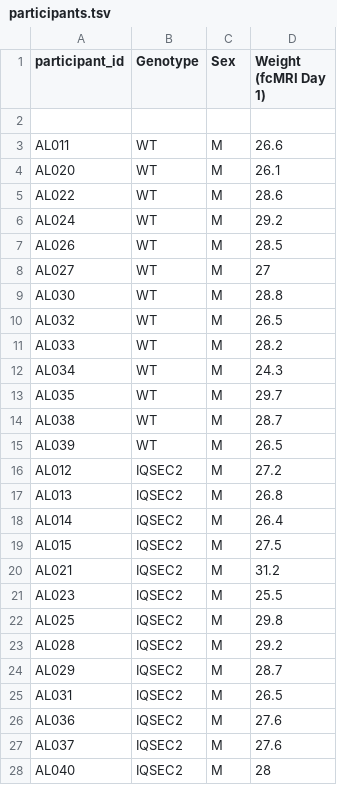
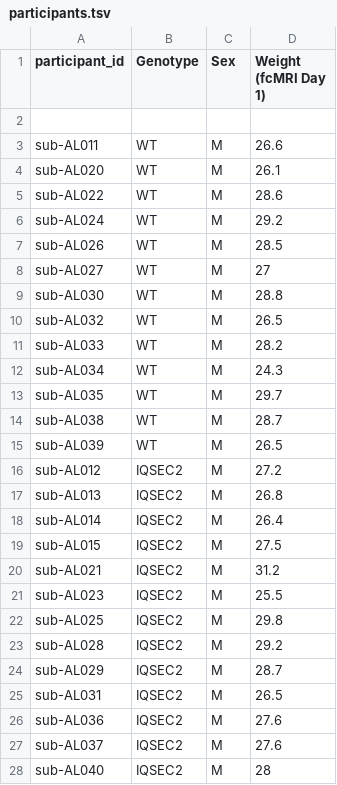
Before and after one commit to OpenNeuroDatasets-JSONLD/ds003468, a TSV file: participants.tsv, drawn as a sheet.

Commit message:
[OpenNeuro] Recorded changes

```diff
--- a/participants.tsv
+++ b/participants.tsv
@@ -2,27 +2,27 @@ participant_id	Genotype	Sex	Weight (fcMRI Day 1)
 			
-AL011	WT	M	26.6
-AL020	WT	M	26.1
-AL022	WT	M	28.6
-AL024	WT	M	29.2
-AL026	WT	M	28.5
-AL027	WT	M	27
-AL030	WT	M	28.8
-AL032	WT	M	26.5
-AL033	WT	M	28.2
-AL034	WT	M	24.3
-AL035	WT	M	29.7
-AL038	WT	M	28.7
-AL039	WT	M	26.5
-AL012	IQSEC2	M	27.2
-AL013	IQSEC2	M	26.8
-AL014	IQSEC2	M	26.4
-AL015	IQSEC2	M	27.5
-AL021	IQSEC2	M	31.2
-AL023	IQSEC2	M	25.5
-AL025	IQSEC2	M	29.8
-AL028	IQSEC2	M	29.2
-AL029	IQSEC2	M	28.7
-AL031	IQSEC2	M	26.5
-AL036	IQSEC2	M	27.6
-AL037	IQSEC2	M	27.6
-AL040	IQSEC2	M	28
+sub-AL011	WT	M	26.6
+sub-AL020	WT	M	26.1
+sub-AL022	WT	M	28.6
+sub-AL024	WT	M	29.2
+sub-AL026	WT	M	28.5
+sub-AL027	WT	M	27
+sub-AL030	WT	M	28.8
+sub-AL032	WT	M	26.5
+sub-AL033	WT	M	28.2
+sub-AL034	WT	M	24.3
+sub-AL035	WT	M	29.7
+sub-AL038	WT	M	28.7
+sub-AL039	WT	M	26.5
+sub-AL012	IQSEC2	M	27.2
+sub-AL013	IQSEC2	M	26.8
+sub-AL014	IQSEC2	M	26.4
+sub-AL015	IQSEC2	M	27.5
+sub-AL021	IQSEC2	M	31.2
+sub-AL023	IQSEC2	M	25.5
+sub-AL025	IQSEC2	M	29.8
+sub-AL028	IQSEC2	M	29.2
+sub-AL029	IQSEC2	M	28.7
+sub-AL031	IQSEC2	M	26.5
+sub-AL036	IQSEC2	M	27.6
+sub-AL037	IQSEC2	M	27.6
+sub-AL040	IQSEC2	M	28
```
